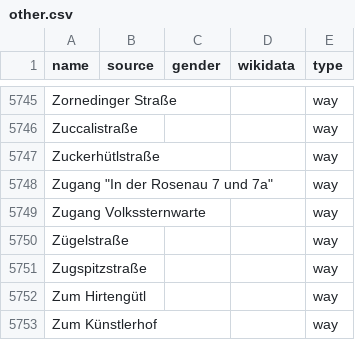
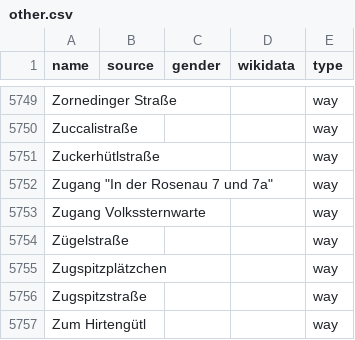
Before and after one commit to EqualStreetNames/equalstreetnames-munich, a CSV file: data/other.csv, drawn as a sheet; only a part is shown, gaps mark what is left out; the shorter side is filled out with more unchanged rows; the diff covers the shown part only.

```diff
--- a/data/other.csv
+++ b/data/other.csv
@@ -5750,2 +5754,3 @@ Zuckerhütlstraße,,,,way
 Zügelstraße,,,,way
+Zugspitzplätzchen,,,,way
 Zugspitzstraße,,,,way
```
Also changed, not shown: 7 added rows and 3 removed rows elsewhere in this file, 3 other files.
